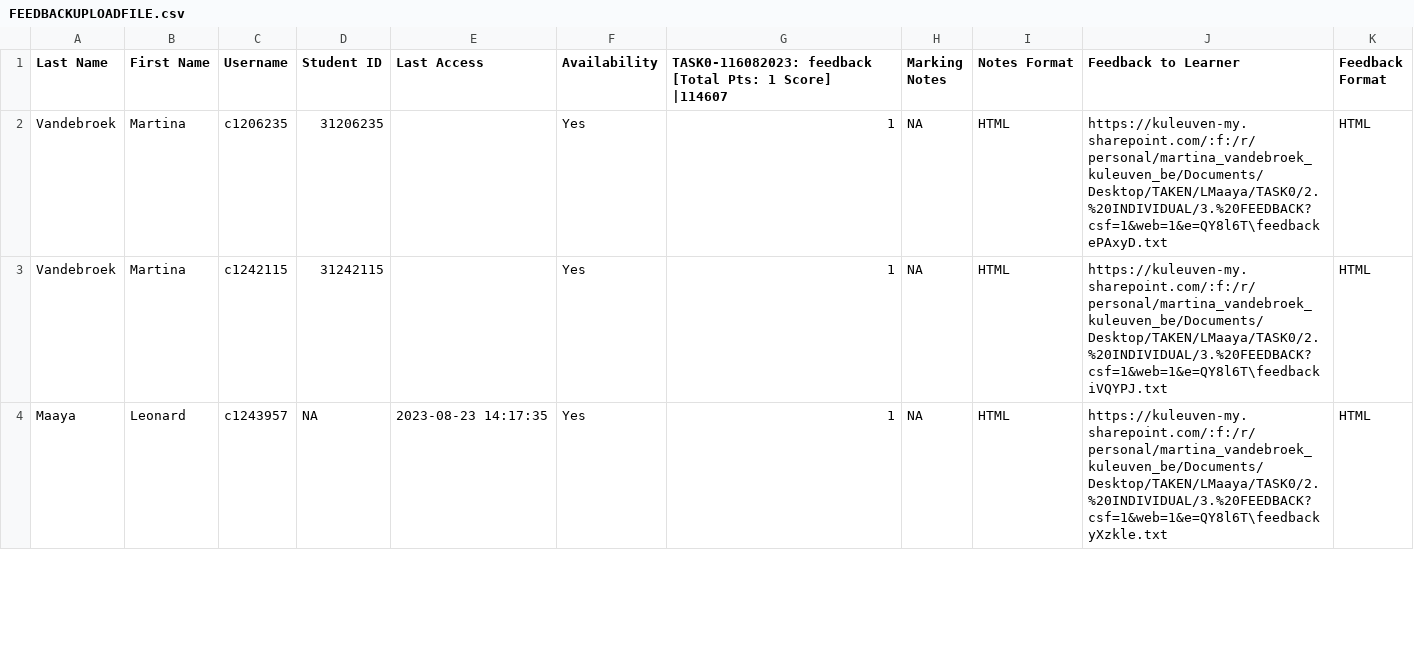
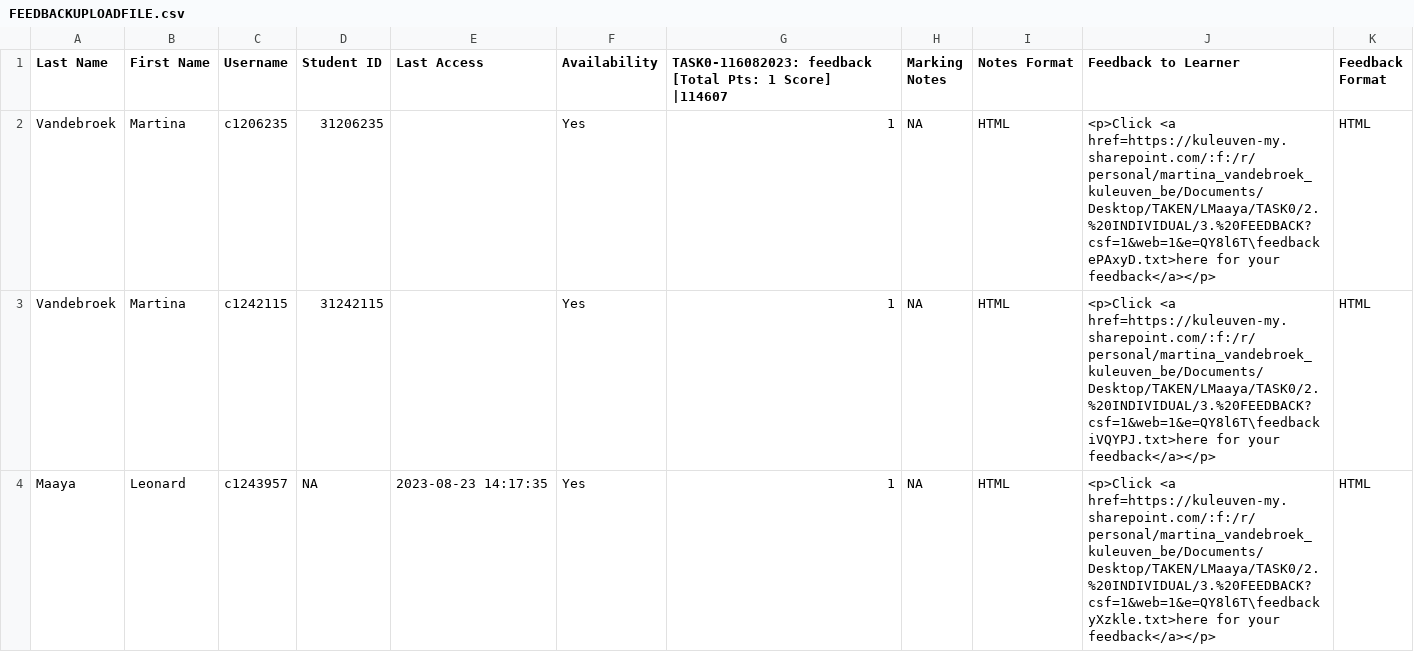
Before and after one commit to lwafula/projects, a CSV file: MVandebroek/TAKEN/TASK0/1. FILES/FEEDBACKUPLOADFILE.csv, drawn as a sheet; only a part is shown; the diff covers the shown part only.

Commit message:
TAKEN html links for feedback, data and questions

```diff
--- a/MVandebroek/TAKEN/TASK0/1. FILES/FEEDBACKUPLOADFILE.csv
+++ b/MVandebroek/TAKEN/TASK0/1. FILES/FEEDBACKUPLOADFILE.csv
@@ -1,4 +1,4 @@
 "Last Name","First Name","Username","Student ID","Last Access","Availability","TASK0-116082023: feedback [Total Pts: 1 Score] |114607","Marking Notes","Notes Format","Feedback to Learner","Feedback Format"
-"Vandebroek","Martina ","c1206235",31206235,"","Yes",1,NA,"HTML","https://kuleuven-my.sharepoint.com/:f:/r/personal/martina_vandebroek_kuleuven_be/Documents/Desktop/TAKEN/LMaaya/TASK0/2.%20INDIVIDUAL/3.%20FEEDBACK?csf=1&web=1&e=QY8l6T\feedbackePAxyD.txt","HTML"
-"Vandebroek","Martina","c1242115",31242115,"","Yes",1,NA,"HTML","https://kuleuven-my.sharepoint.com/:f:/r/personal/martina_vandebroek_kuleuven_be/Documents/Desktop/TAKEN/LMaaya/TASK0/2.%20INDIVIDUAL/3.%20FEEDBACK?csf=1&web=1&e=QY8l6T\feedbackiVQYPJ.txt","HTML"
-"Maaya","Leonard","c1243957",NA,"2023-08-23 14:17:35","Yes",1,NA,"HTML","https://kuleuven-my.sharepoint.com/:f:/r/personal/martina_vandebroek_kuleuven_be/Documents/Desktop/TAKEN/LMaaya/TASK0/2.%20INDIVIDUAL/3.%20FEEDBACK?csf=1&web=1&e=QY8l6T\feedbackyXzkle.txt","HTML"
+"Vandebroek","Martina ","c1206235",31206235,"","Yes",1,NA,"HTML","<p>Click <a href=https://kuleuven-my.sharepoint.com/:f:/r/personal/martina_vandebroek_kuleuven_be/Documents/Desktop/TAKEN/LMaaya/TASK0/2.%20INDIVIDUAL/3.%20FEEDBACK?csf=1&web=1&e=QY8l6T\feedbackePAxyD.txt>here for your feedback</a></p>","HTML"
+"Vandebroek","Martina","c1242115",31242115,"","Yes",1,NA,"HTML","<p>Click <a href=https://kuleuven-my.sharepoint.com/:f:/r/personal/martina_vandebroek_kuleuven_be/Documents/Desktop/TAKEN/LMaaya/TASK0/2.%20INDIVIDUAL/3.%20FEEDBACK?csf=1&web=1&e=QY8l6T\feedbackiVQYPJ.txt>here for your feedback</a></p>","HTML"
+"Maaya","Leonard","c1243957",NA,"2023-08-23 14:17:35","Yes",1,NA,"HTML","<p>Click <a href=https://kuleuven-my.sharepoint.com/:f:/r/personal/martina_vandebroek_kuleuven_be/Documents/Desktop/TAKEN/LMaaya/TASK0/2.%20INDIVIDUAL/3.%20FEEDBACK?csf=1&web=1&e=QY8l6T\feedbackyXzkle.txt>here for your feedback</a></p>","HTML"
```
Also changed, not shown: 3 edited cells elsewhere in this file, 8 other files.
